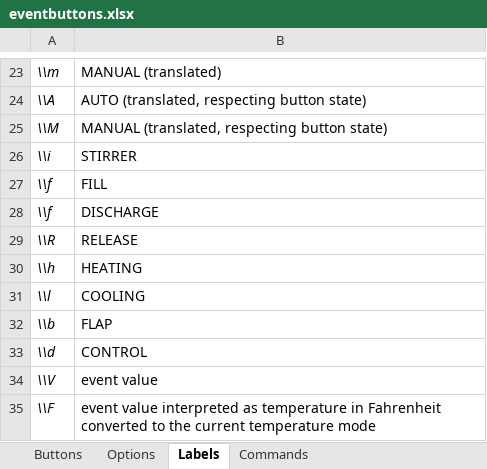
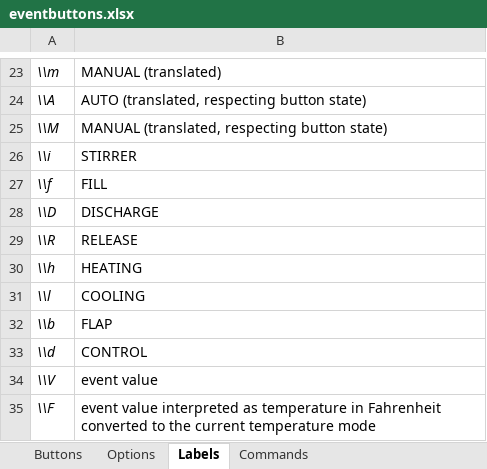
Before and after one commit to roundfile/yml, an Excel workbook: doc/help_dialogs/Input_files/eventbuttons.xlsx, sheet Labels, drawn as a sheet; only a part is shown, gaps mark what is left out; values as stored, in another font and other column widths than the file's, no borders; the diff names each change by its address in the sheet, - before the commit and + after, or states it on an @@ line.

```diff
--- a/doc/help_dialogs/Input_files/eventbuttons.xlsx (sheet Labels)
+++ b/doc/help_dialogs/Input_files/eventbuttons.xlsx (sheet Labels)
-A28: \\f
+A28: \\D
```
Also changed, not shown: 27 other files.
